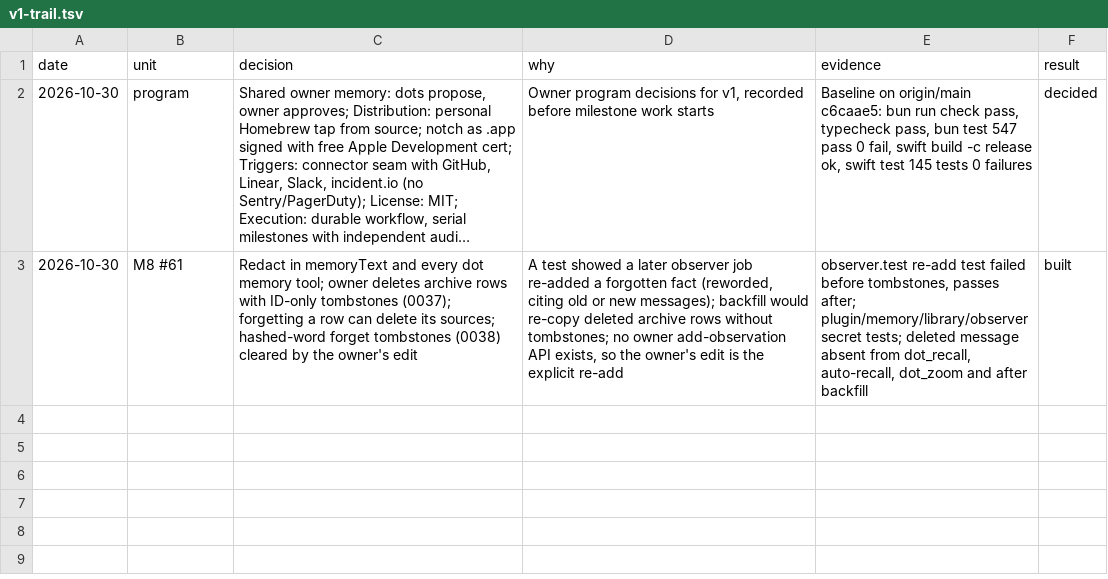
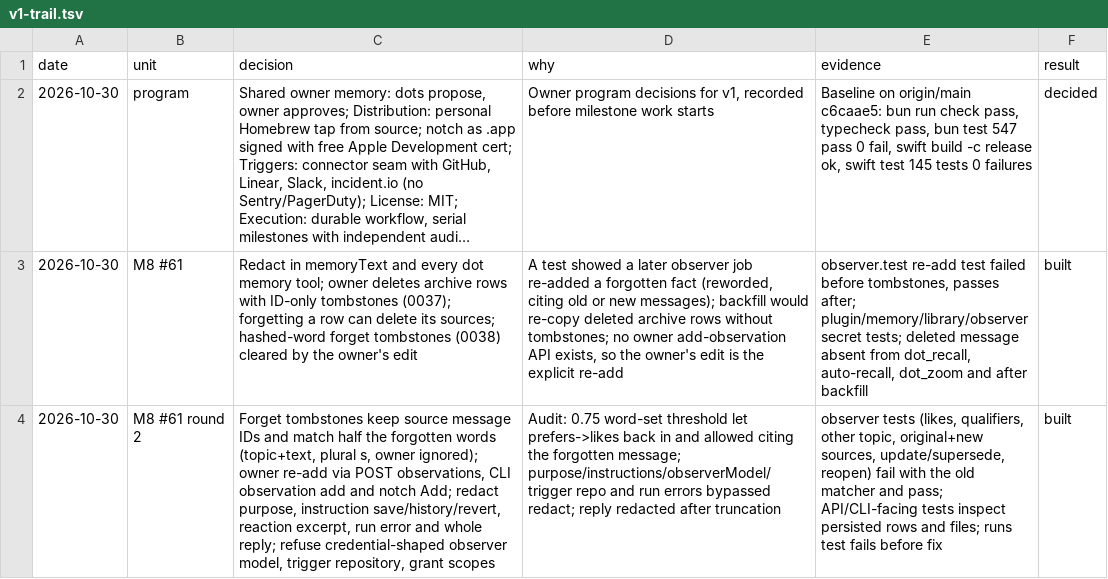
Before and after one commit to opzero1/open-dot, a TSV file: docs/v1-trail.tsv, drawn as a sheet; long unchanged cells end in …; the diff names each change by its address in the sheet, - before the commit and + after, or states it on an @@ line.

Commit message:
docs: describe source-tied forget tombstones, the owner's re-add and the redaction inventory
Refs #61

```diff
--- a/docs/v1-trail.tsv
+++ b/docs/v1-trail.tsv
+row 4: 2026-10-30 | M8 #61 round 2 | Forget tombstones keep source message IDs and match half the forgotten words (topic+text, plural s, owner ignored); owner re-add via POST observations, CLI observation add and notch Add; redact purpose, instruction save/history/revert, reaction excerpt, run error and whole reply; refuse credential-shaped observer model, trigger repository, grant scopes | Audit: 0.75 word-set threshold let prefers->likes back in and allowed citing the forgotten message; purpose/instructions/observerModel/trigger repo and run errors bypassed redact; reply redacted after truncation | observer tests (likes, qualifiers, other topic, original+new sources, update/supersede, reopen) fail with the old matcher and pass; API/CLI-facing tests inspect persisted rows and files; runs test fails before fix | built
```
Also changed, not shown: 2 other files.
